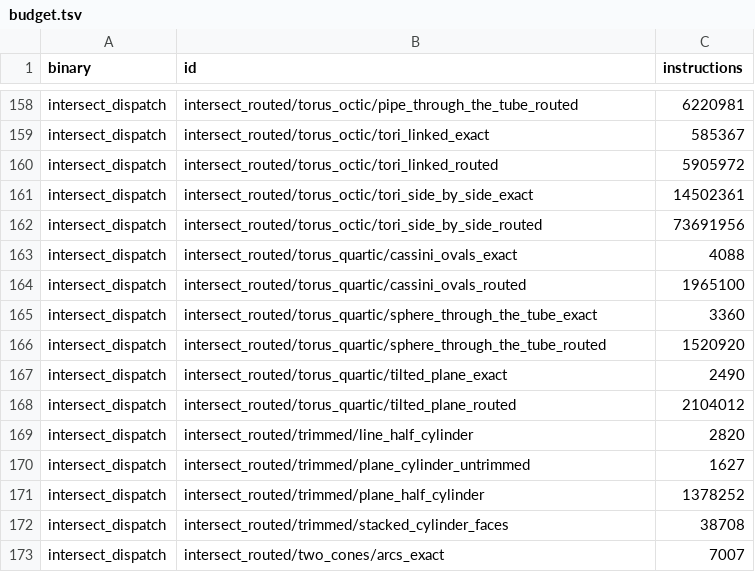
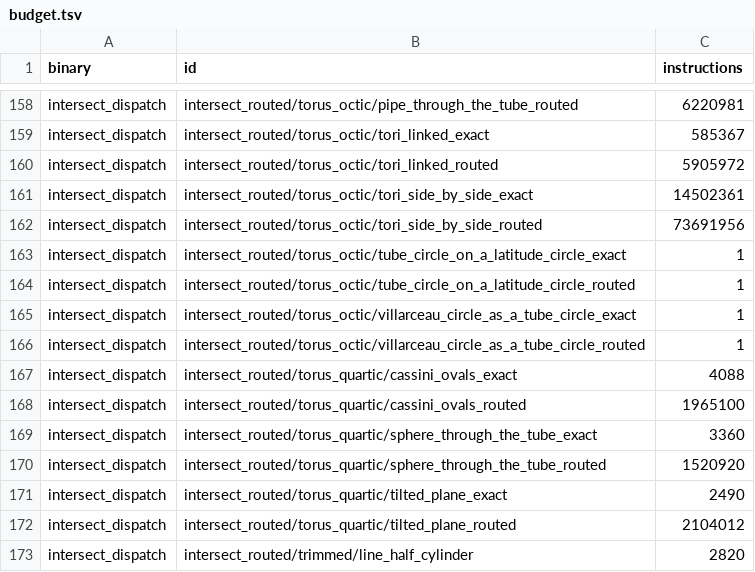
Before and after one commit to geomcore/geomcore, a TSV file: benches/budget.tsv, drawn as a sheet; only a part is shown, gaps mark what is left out; the shorter side is filled out with more unchanged rows.

```diff
--- a/benches/budget.tsv
+++ b/benches/budget.tsv
@@ -162,2 +162,6 @@ intersect_dispatch	intersect_routed/torus_octic/tori_side_by_side_exact	14502361
 intersect_dispatch	intersect_routed/torus_octic/tori_side_by_side_routed	73691956
+intersect_dispatch	intersect_routed/torus_octic/tube_circle_on_a_latitude_circle_exact	1
+intersect_dispatch	intersect_routed/torus_octic/tube_circle_on_a_latitude_circle_routed	1
+intersect_dispatch	intersect_routed/torus_octic/villarceau_circle_as_a_tube_circle_exact	1
+intersect_dispatch	intersect_routed/torus_octic/villarceau_circle_as_a_tube_circle_routed	1
 intersect_dispatch	intersect_routed/torus_quartic/cassini_ovals_exact	4088
```
Also changed, not shown: 2 other files.
